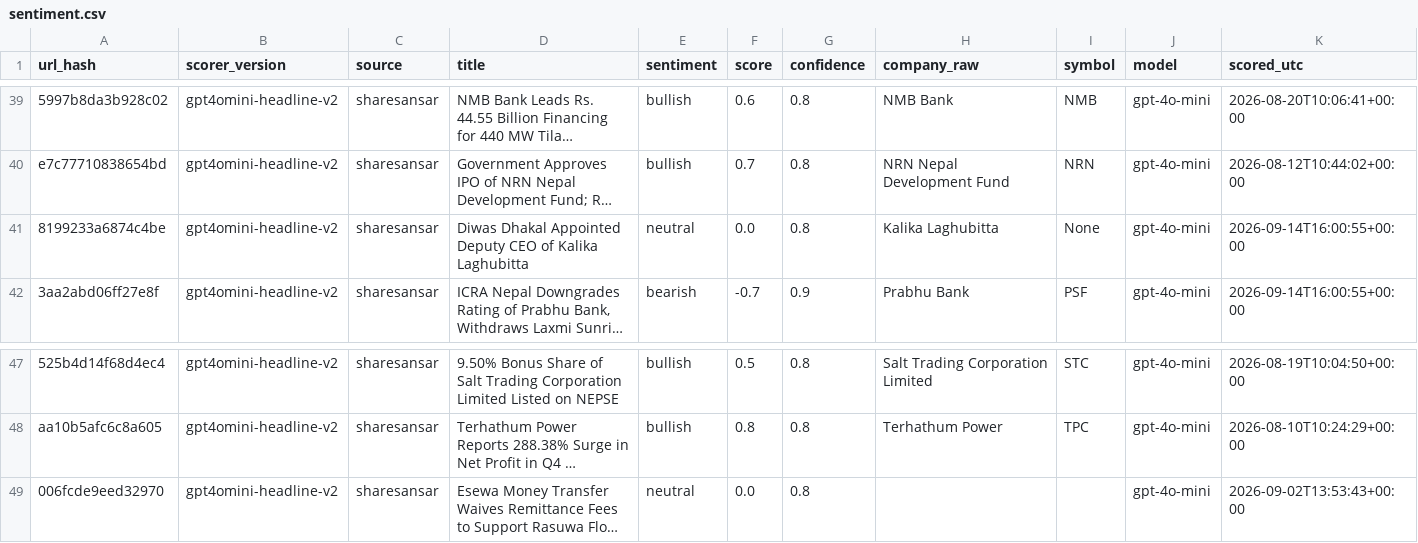
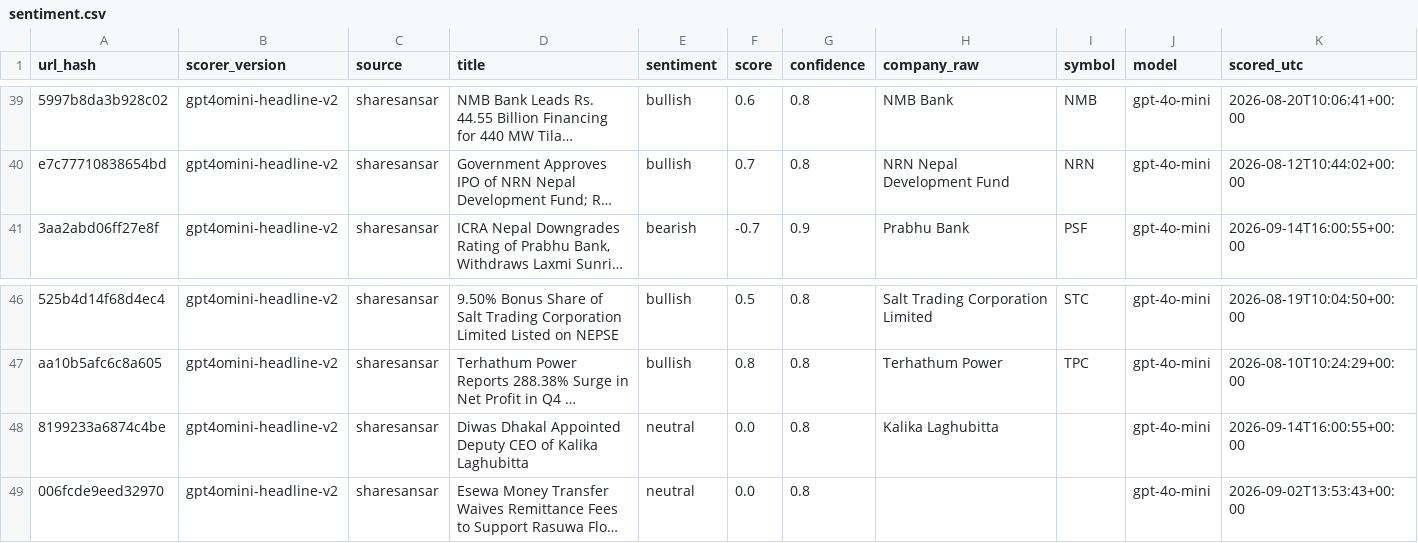
Before and after one commit to Aabaran7/nepse-forecast, a CSV file: data-mirror/news/sentiment.csv, drawn as a sheet; only a part is shown, gaps mark what is left out; long unchanged cells end in …; removed rows and columns are numbered as before the commit, all else as after; the diff names each change by its address in the sheet, - before the commit and + after, or states it on an @@ line.

```diff
--- a/data-mirror/news/sentiment.csv
+++ b/data-mirror/news/sentiment.csv
-row 41: 8199233a6874c4be | gpt4omini-headline-v2 | sharesansar | Diwas Dhakal Appointed Deputy CEO of Kalika Laghubitta | neutral | 0.0 | 0.8 | Kalika Laghubitta | None | gpt-4o-mini | 2026-09-14T16:00:55+00:00
+row 48: 8199233a6874c4be | gpt4omini-headline-v2 | sharesansar | Diwas Dhakal Appointed Deputy CEO of Kalika Laghubitta | neutral | 0.0 | 0.8 | Kalika Laghubitta |  | gpt-4o-mini | 2026-09-14T16:00:55+00:00
```
Also changed, not shown: data-mirror/archive/_manifest.csv, data-mirror/archive/securities.csv, 3 other files.
